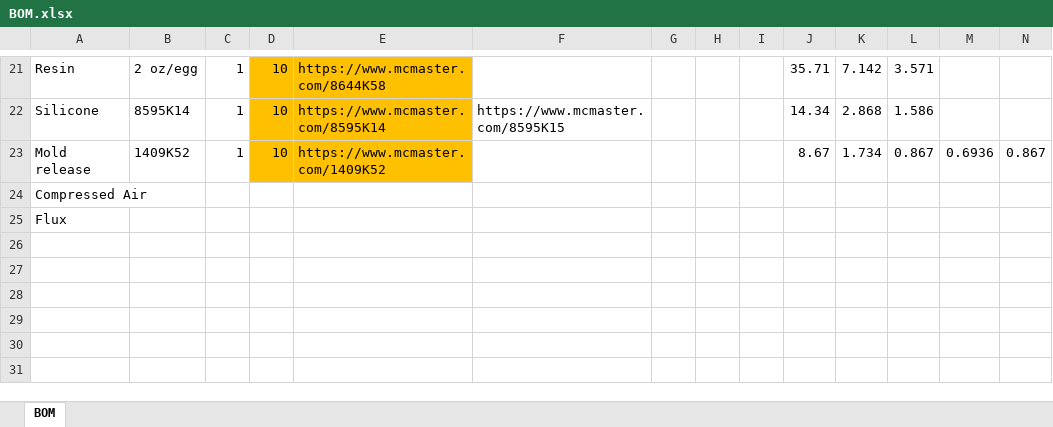
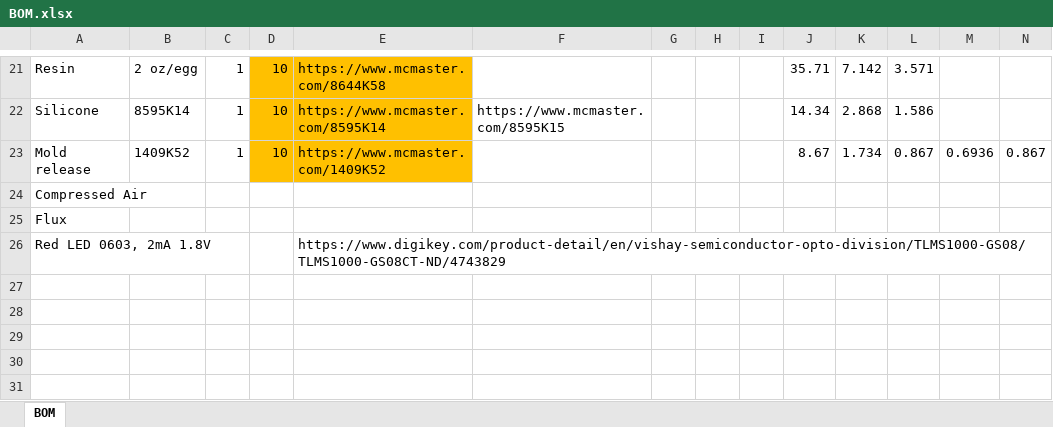
Before and after one commit to scottalmond/EletronicEgg, an Excel workbook: pcb/draft_1-2/BOM.xlsx, sheet BOM, drawn as a sheet; only a part is shown, gaps mark what is left out; values as stored, in another font and other column widths than the file's, no borders; charts and pictures not drawn; rows hold the shown columns only; the diff names each change by its address in the sheet, - before the commit and + after, or states it on an @@ line.

```diff
--- a/pcb/draft_1-2/BOM.xlsx (sheet BOM)
+++ b/pcb/draft_1-2/BOM.xlsx (sheet BOM)
-row 26: (empty)
+row 26: Red LED 0603, 2mA 1.8V |  |  |  | https://www.digikey.com/product-detail/en/vishay-semiconductor-opto-division/TLMS1000-GS08/TLMS1000-GS08CT-ND/4743829
```
Also changed, not shown: 6 other files.
